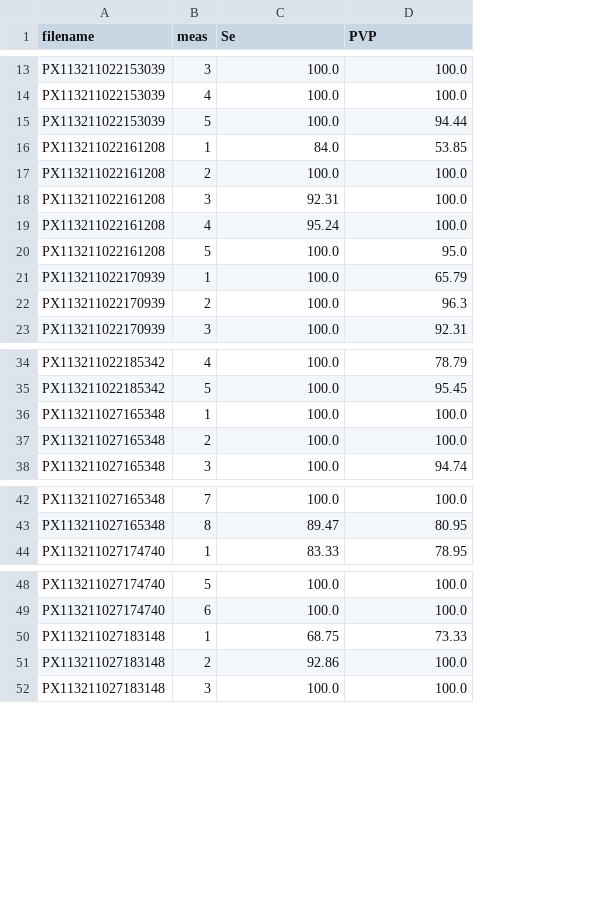
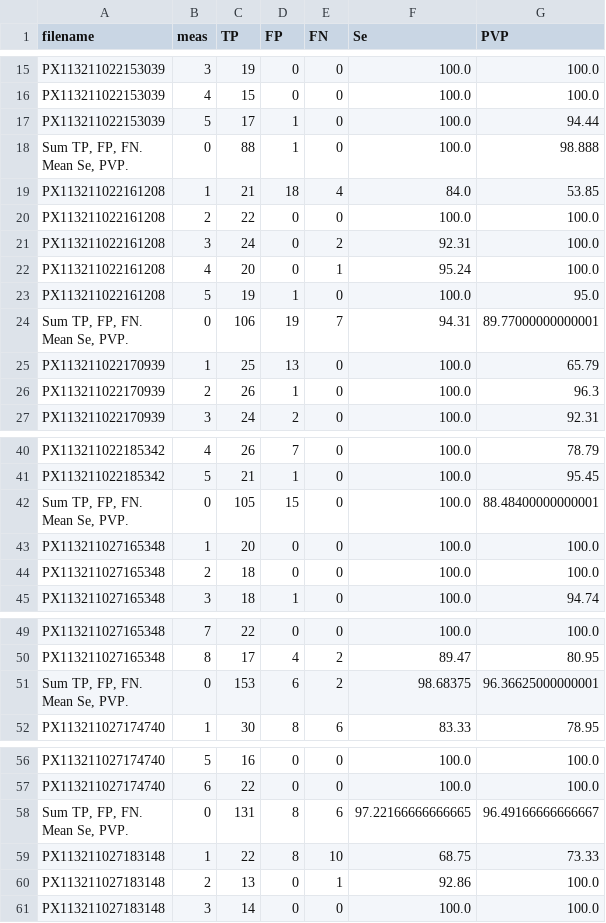
Before and after one commit to IncartStudents/Pulse_Sukhoverkhaya, a CSV file: tone_statistics.csv, drawn as a sheet; only a part is shown, gaps mark what is left out; ↵ is a line break in a cell; the diff covers the shown part only; the diff names each change by its address in the sheet, - before the commit and + after, or states it on an @@ line.

```diff
--- a/tone_statistics.csv
+++ b/tone_statistics.csv
+column C (TP), rows 15-17: 19 | 15 | 17; rows 19-23: 21 | 22 | 24 | 20 | 19; rows 25-27: 25 | 26 | 24; rows 40-41: 26 | 21; rows 43-45: 20 | 18 | 18; rows 49-50: 22 | 17; row 52: 30; rows 56-57: 16 | 22; rows 59-61: 22 | 13 | 14
+column D (FP), rows 15-17: 0 | 0 | 1; rows 19-23: 18 | 0 | 0 | 0 | 1; rows 25-27: 13 | 1 | 2; rows 40-41: 7 | 1; rows 43-45: 0 | 0 | 1; rows 49-50: 0 | 4; row 52: 8; rows 56-57: 0 | 0; rows 59-61: 8 | 0 | 0
+column E (FN), rows 15-17: all 0; rows 19-23: 4 | 0 | 2 | 1 | 0; rows 25-27: all 0; rows 40-41: 0 | 0; rows 43-45: all 0; rows 49-50: 0 | 2; row 52: 6; rows 56-57: 0 | 0; rows 59-61: 10 | 1 | 0
+row 18: Sum TP, FP, FN. ↵ Mean Se, PVP. | 0 | 88 | 1 | 0 | 100.0 | 98.888
+row 24: Sum TP, FP, FN. ↵ Mean Se, PVP. | 0 | 106 | 19 | 7 | 94.31 | 89.77000000000001
+row 42: Sum TP, FP, FN. ↵ Mean Se, PVP. | 0 | 105 | 15 | 0 | 100.0 | 88.48400000000001
+row 51: Sum TP, FP, FN. ↵ Mean Se, PVP. | 0 | 153 | 6 | 2 | 98.68375 | 96.36625000000001
+row 58: Sum TP, FP, FN. ↵ Mean Se, PVP. | 0 | 131 | 8 | 6 | 97.22166666666665 | 96.49166666666667
```
Also changed, not shown: 11 added rows elsewhere in this file, pres_statistics.csv, 6 other files.
